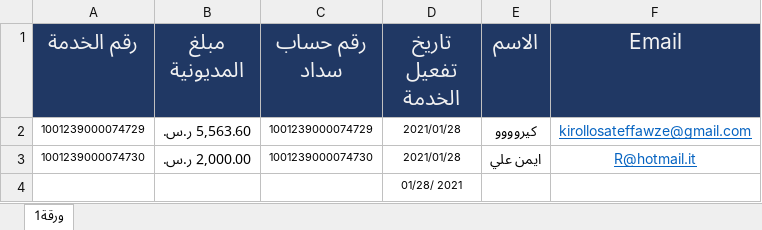
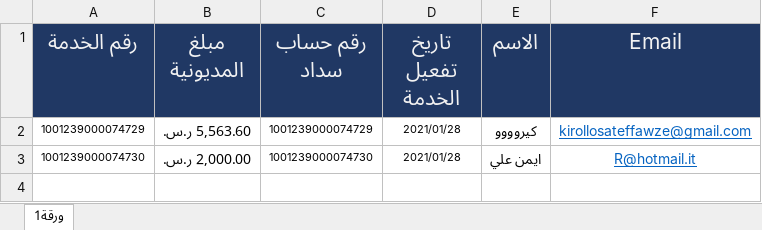
Before and after one commit to kirollosatef/excel-mailer, an Excel workbook: data/تجربة ايميلات موبايلي.xlsx, sheet ورقة1, drawn as a sheet; values as stored, in another font and other column widths than the file's, no borders; the diff names each change by its address in the sheet, - before the commit and + after, or states it on an @@ line.

```diff
--- a/data/تجربة ايميلات موبايلي.xlsx (sheet ورقة1)
+++ b/data/تجربة ايميلات موبايلي.xlsx (sheet ورقة1)
-row 4:  |  |  | 01/28/ 2021
```
Also changed, not shown: 3 other files.
